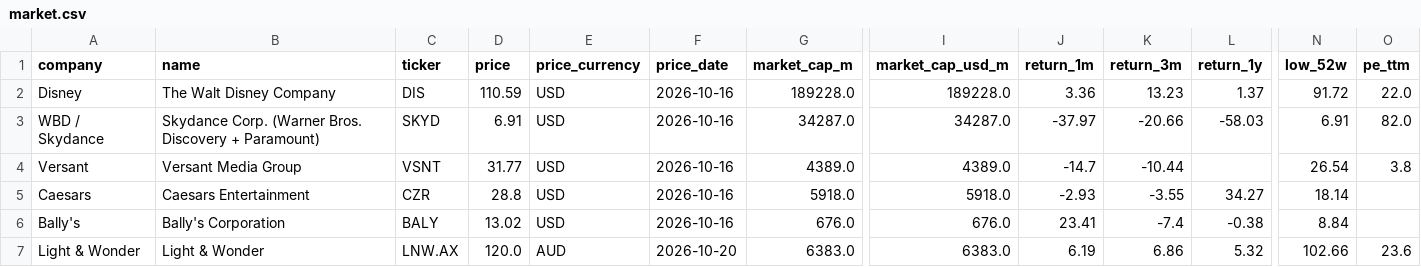
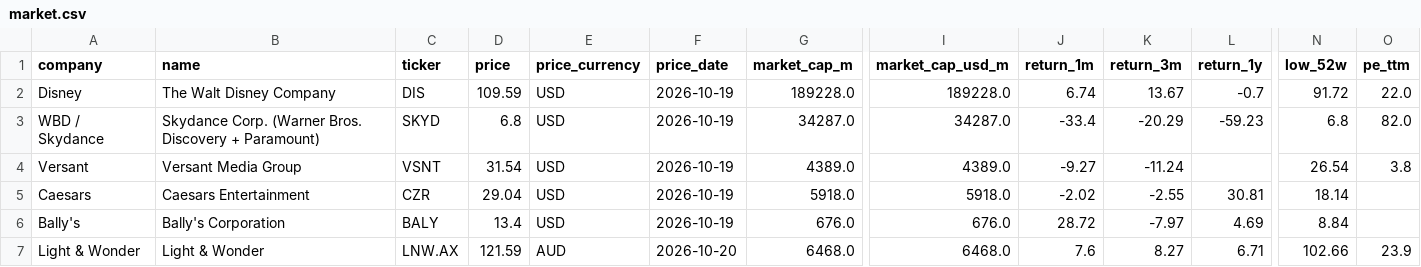
Before and after one commit to hrishi9635/client-intel, a CSV file: data/market.csv, drawn as a sheet; only a part is shown, gaps mark what is left out; the diff covers the shown part only; the diff names each change by its address in the sheet, - before the commit and + after, or states it on an @@ line.

```diff
--- a/data/market.csv
+++ b/data/market.csv
-D2 (price): 110.59
+D2 (price): 109.59
-F2:F6 (price_date): 2026-10-16
+F2:F6 (price_date): 2026-10-19
-J2 (return_1m): 3.36
+J2 (return_1m): 6.74
-K2 (return_3m): 13.23
+K2 (return_3m): 13.67
-L2 (return_1y): 1.37
+L2 (return_1y): -0.7
-D3 (price): 6.91
+D3 (price): 6.8
-J3 (return_1m): -37.97
+J3 (return_1m): -33.4
-K3 (return_3m): -20.66
+K3 (return_3m): -20.29
-L3 (return_1y): -58.03
+L3 (return_1y): -59.23
-N3 (low_52w): 6.91
+N3 (low_52w): 6.8
-D4 (price): 31.77
+D4 (price): 31.54
-J4 (return_1m): -14.7
+J4 (return_1m): -9.27
-K4 (return_3m): -10.44
+K4 (return_3m): -11.24
-D5 (price): 28.8
+D5 (price): 29.04
-J5 (return_1m): -2.93
+J5 (return_1m): -2.02
-K5 (return_3m): -3.55
+K5 (return_3m): -2.55
-L5 (return_1y): 34.27
+L5 (return_1y): 30.81
-D6 (price): 13.02
+D6 (price): 13.4
-J6 (return_1m): 23.41
+J6 (return_1m): 28.72
-K6 (return_3m): -7.4
+K6 (return_3m): -7.97
-L6 (return_1y): -0.38
+L6 (return_1y): 4.69
-D7 (price): 120.0
+D7 (price): 121.59
-G7 (market_cap_m): 6383.0
+G7 (market_cap_m): 6468.0
-I7 (market_cap_usd_m): 6383.0
+I7 (market_cap_usd_m): 6468.0
-J7 (return_1m): 6.19
+J7 (return_1m): 7.6
-K7 (return_3m): 6.86
+K7 (return_3m): 8.27
-L7 (return_1y): 5.32
+L7 (return_1y): 6.71
-O7 (pe_ttm): 23.6
+O7 (pe_ttm): 23.9
```
Also changed, not shown: 24 edited cells elsewhere in this file, data/fx.csv, data/prices.csv, 3 other files.
